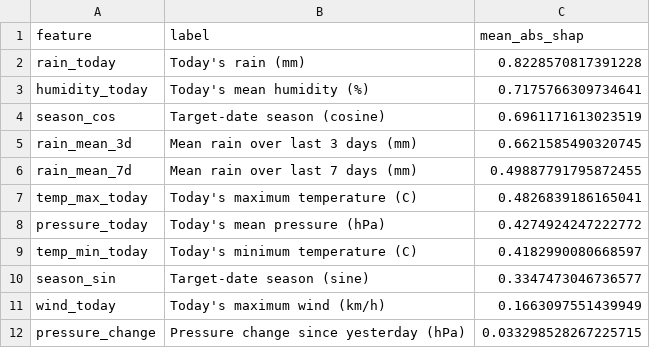
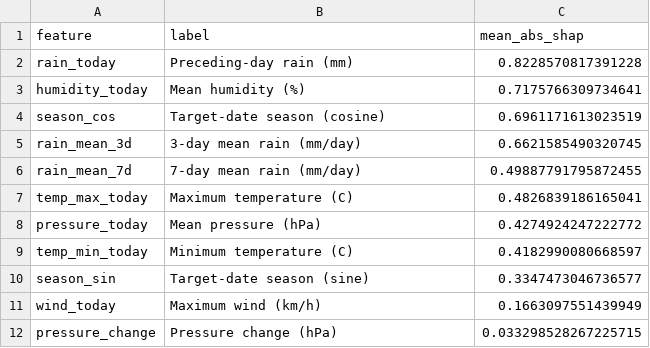
Before and after one commit to PansiluAW/colombo-rain-study-ML, a CSV file: results/shap_importance.csv, drawn as a sheet.

Commit message:
Move rain notebook to Flask and prepare Azure deployment

```diff
--- a/results/shap_importance.csv
+++ b/results/shap_importance.csv
@@ -1,12 +1,12 @@
 feature,label,mean_abs_shap
-rain_today,Today's rain (mm),0.8228570817391228
-humidity_today,Today's mean humidity (%),0.7175766309734641
+rain_today,Preceding-day rain (mm),0.8228570817391228
+humidity_today,Mean humidity (%),0.7175766309734641
 season_cos,Target-date season (cosine),0.6961171613023519
-rain_mean_3d,Mean rain over last 3 days (mm),0.6621585490320745
-rain_mean_7d,Mean rain over last 7 days (mm),0.49887791795872455
-temp_max_today,Today's maximum temperature (C),0.4826839186165041
-pressure_today,Today's mean pressure (hPa),0.4274924247222772
-temp_min_today,Today's minimum temperature (C),0.4182990080668597
+rain_mean_3d,3-day mean rain (mm/day),0.6621585490320745
+rain_mean_7d,7-day mean rain (mm/day),0.49887791795872455
+temp_max_today,Maximum temperature (C),0.4826839186165041
+pressure_today,Mean pressure (hPa),0.4274924247222772
+temp_min_today,Minimum temperature (C),0.4182990080668597
 season_sin,Target-date season (sine),0.3347473046736577
-wind_today,Today's maximum wind (km/h),0.1663097551439949
-pressure_change,Pressure change since yesterday (hPa),0.033298528267225715
+wind_today,Maximum wind (km/h),0.1663097551439949
+pressure_change,Pressure change (hPa),0.033298528267225715
```
Also changed, not shown: 26 other files.
